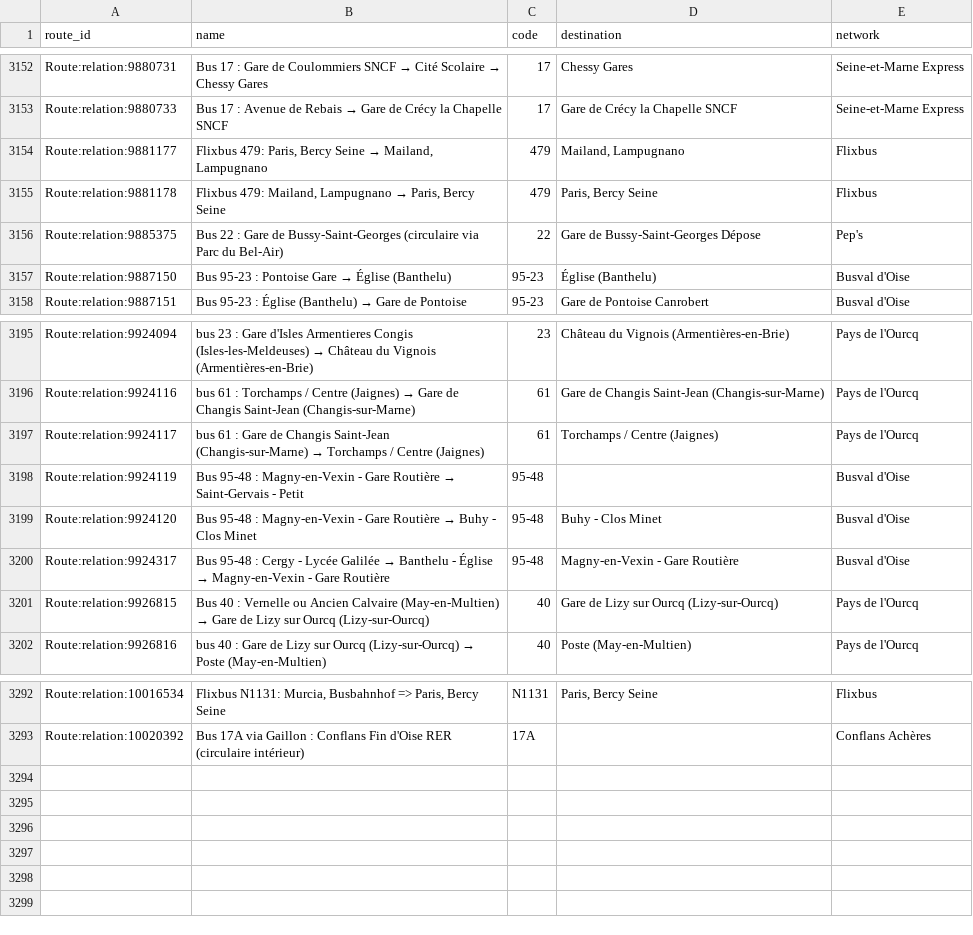
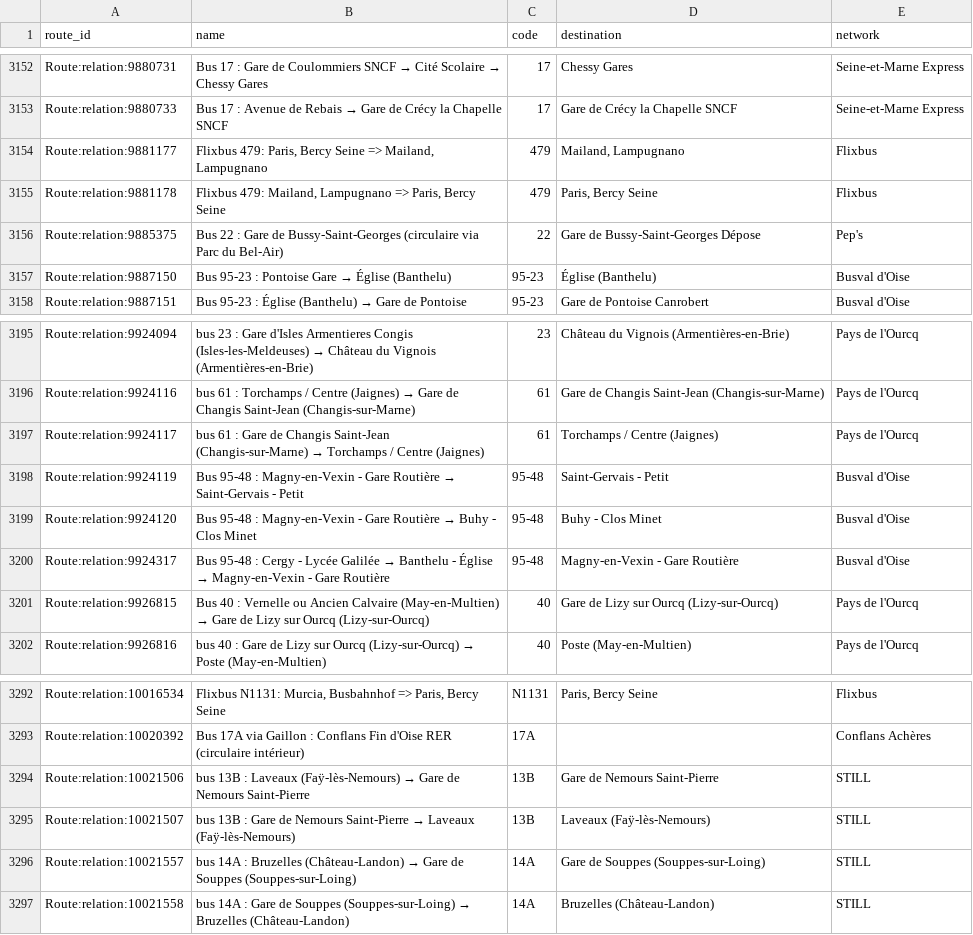
Before and after one commit to Jungle-Bus/ref-fr-STIF, a CSV file: data/idf_routes.csv, drawn as a sheet; only a part is shown, gaps mark what is left out.

```diff
--- a/data/idf_routes.csv
+++ b/data/idf_routes.csv
@@ -3153,4 +3153,4 @@ Route:relation:9880731,Bus 17 : Gare de Coulommiers SNCF → Cité Scolaire →
 Route:relation:9880733,Bus 17 : Avenue de Rebais → Gare de Crécy la Chapelle SNCF,17,Gare de Crécy la Chapelle SNCF,Seine-et-Marne Express
-Route:relation:9881177,"Flixbus 479: Paris, Bercy Seine → Mailand, Lampugnano",479,"Mailand, Lampugnano",Flixbus
-Route:relation:9881178,"Flixbus 479: Mailand, Lampugnano → Paris, Bercy Seine",479,"Paris, Bercy Seine",Flixbus
+Route:relation:9881177,"Flixbus 479: Paris, Bercy Seine => Mailand, Lampugnano",479,"Mailand, Lampugnano",Flixbus
+Route:relation:9881178,"Flixbus 479: Mailand, Lampugnano => Paris, Bercy Seine",479,"Paris, Bercy Seine",Flixbus
 Route:relation:9885375,Bus 22 : Gare de Bussy-Saint-Georges (circulaire via Parc du Bel-Air),22,Gare de Bussy-Saint-Georges Dépose,Pep's
@@ -3197,3 +3197,3 @@ Route:relation:9924116,bus 61 : Torchamps / Centre (Jaignes) → Gare de Changis
 Route:relation:9924117,bus 61 : Gare de Changis Saint-Jean (Changis-sur-Marne) → Torchamps / Centre (Jaignes),61,Torchamps / Centre (Jaignes),Pays de l'Ourcq
-Route:relation:9924119,Bus 95-48 : Magny-en-Vexin - Gare Routière → Saint-Gervais - Petit,95-48,,Busval d'Oise
+Route:relation:9924119,Bus 95-48 : Magny-en-Vexin - Gare Routière → Saint-Gervais - Petit,95-48,Saint-Gervais - Petit,Busval d'Oise
 Route:relation:9924120,Bus 95-48 : Magny-en-Vexin - Gare Routière → Buhy - Clos Minet,95-48,Buhy - Clos Minet,Busval d'Oise
@@ -3293 +3293,5 @@ Route:relation:10016534,"Flixbus N1131: Murcia, Busbahnhof => Paris, Bercy Seine
 Route:relation:10020392,Bus 17A via Gaillon : Conflans Fin d'Oise RER (circulaire intérieur),17A,,Conflans Achères
+Route:relation:10021506,bus 13B : Laveaux (Faÿ-lès-Nemours) → Gare de Nemours Saint-Pierre,13B,Gare de Nemours Saint-Pierre,STILL
+Route:relation:10021507,bus 13B : Gare de Nemours Saint-Pierre → Laveaux (Faÿ-lès-Nemours),13B,Laveaux (Faÿ-lès-Nemours),STILL
+Route:relation:10021557,bus 14A : Bruzelles (Château-Landon) → Gare de Souppes (Souppes-sur-Loing),14A,Gare de Souppes (Souppes-sur-Loing),STILL
+Route:relation:10021558,bus 14A : Gare de Souppes (Souppes-sur-Loing) → Bruzelles (Château-Landon),14A,Bruzelles (Château-Landon),STILL
```
Also changed, not shown: data/lignes.csv, data/opendata_lines_with_osm_id.csv, 6 other files.
